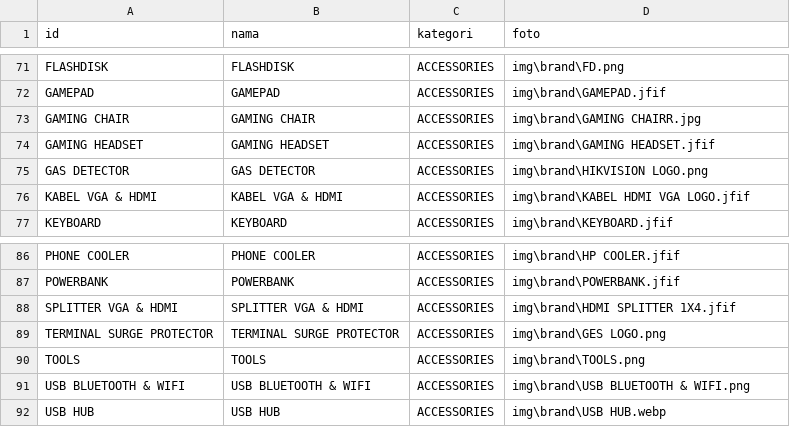
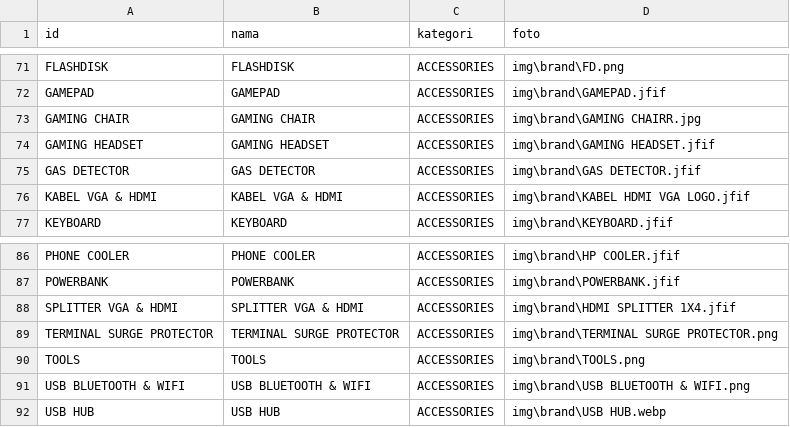
Before and after one commit to singkawangfendycctv-boop/SINGKAWANG-FENDY-CCTV, a CSV file: brand.csv, drawn as a sheet; only a part is shown, gaps mark what is left out.

Commit message:
Add files via upload

```diff
--- a/brand.csv
+++ b/brand.csv
@@ -74,3 +74,3 @@ GAMING CHAIR,GAMING CHAIR,ACCESSORIES,img\brand\GAMING CHAIRR.jpg
 GAMING HEADSET,GAMING HEADSET,ACCESSORIES,img\brand\GAMING HEADSET.jfif
-GAS DETECTOR,GAS DETECTOR,ACCESSORIES,img\brand\HIKVISION LOGO.png
+GAS DETECTOR,GAS DETECTOR,ACCESSORIES,img\brand\GAS DETECTOR.jfif
 KABEL VGA & HDMI,KABEL VGA & HDMI,ACCESSORIES,img\brand\KABEL HDMI VGA LOGO.jfif
@@ -88,3 +88,3 @@ POWERBANK,POWERBANK,ACCESSORIES,img\brand\POWERBANK.jfif
 SPLITTER VGA & HDMI,SPLITTER VGA & HDMI,ACCESSORIES,img\brand\HDMI SPLITTER 1X4.jfif
-TERMINAL SURGE PROTECTOR,TERMINAL SURGE PROTECTOR,ACCESSORIES,img\brand\GES LOGO.png
+TERMINAL SURGE PROTECTOR,TERMINAL SURGE PROTECTOR,ACCESSORIES,img\brand\TERMINAL SURGE PROTECTOR.png
 TOOLS,TOOLS,ACCESSORIES,img\brand\TOOLS.png
```
